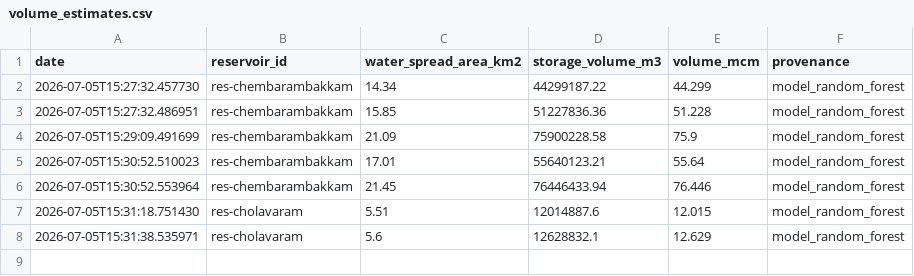
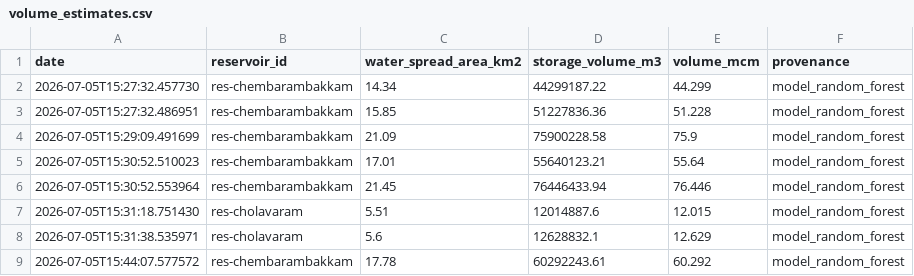
Before and after one commit to ELANGKATHIR11/Hydro-AI, a CSV file: apps/data/volume/volume_estimates.csv, drawn as a sheet.

```diff
--- a/apps/data/volume/volume_estimates.csv
+++ b/apps/data/volume/volume_estimates.csv
@@ -8 +8,2 @@ date,reservoir_id,water_spread_area_km2,storage_volume_m3,volume_mcm,provenance
 2026-07-05T15:31:38.535971,res-cholavaram,5.6,12628832.1,12.629,model_random_forest
+2026-07-05T15:44:07.577572,res-chembarambakkam,17.78,60292243.61,60.292,model_random_forest
```
Also changed, not shown: apps/data/waterspread/time_series.csv, 5 other files.
